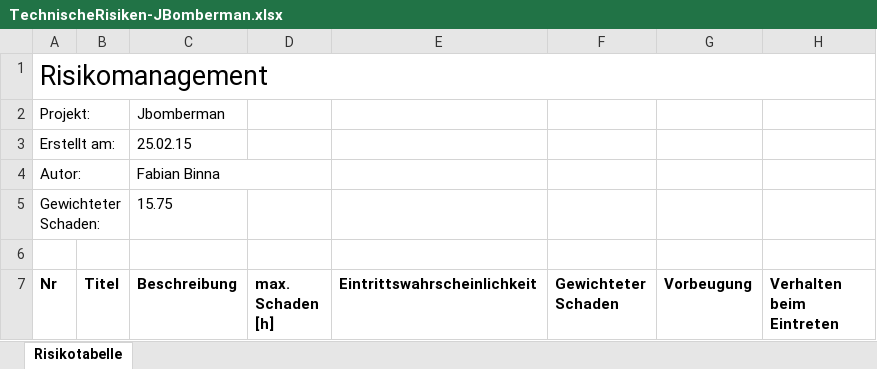
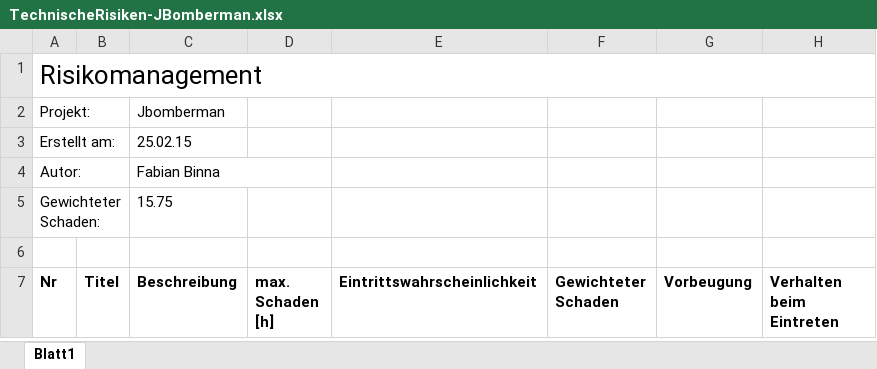
Before and after one commit to HSR-SE2Proj/JBomberman-Doku, an Excel workbook: 02_Projektplan/TechnischeRisiken-JBomberman.xlsx, sheet Blatt1, drawn as a sheet; only a part is shown; values as stored, in another font and other column widths than the file's, no borders; the diff names each change by its address in the sheet, - before the commit and + after, or states it on an @@ line.

```diff
--- a/02_Projektplan/TechnischeRisiken-JBomberman.xlsx (sheet Blatt1)
+++ b/02_Projektplan/TechnischeRisiken-JBomberman.xlsx (sheet Blatt1)
-sheet tab: Risikotabelle
+sheet tab: Blatt1
@@ A1 text size: smaller @@
```
Also changed, not shown: 2 other files.
